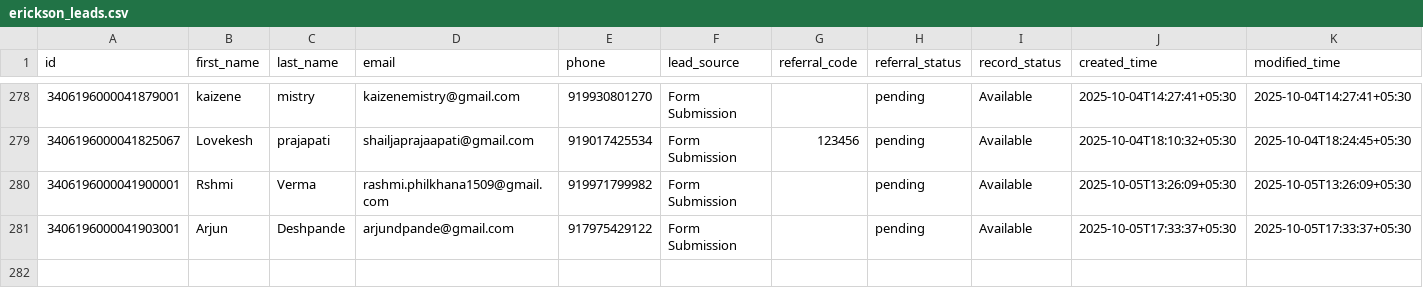
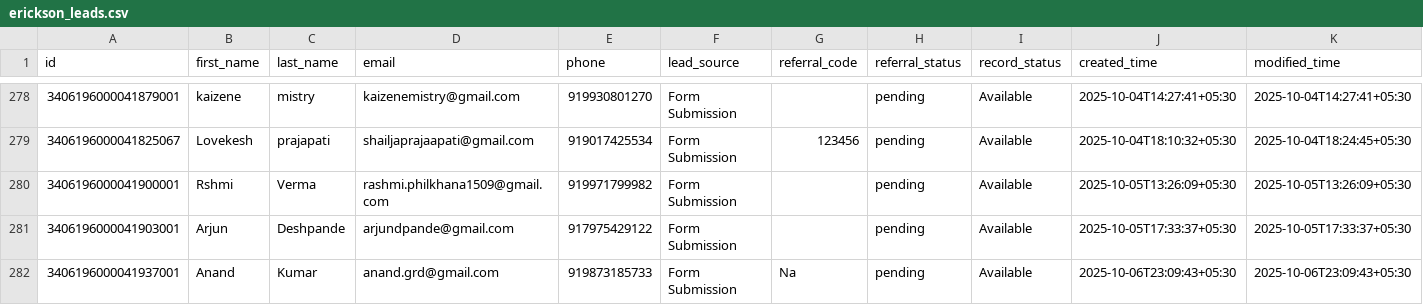
Before and after one commit to navneet-xmonks/leads, a CSV file: erickson_leads.csv, drawn as a sheet; only a part is shown, gaps mark what is left out; rows hold the shown columns only; the diff names each change by its address in the sheet, - before the commit and + after, or states it on an @@ line.

```diff
--- a/erickson_leads.csv
+++ b/erickson_leads.csv
+row 282: 3406196000041937001 | Anand | Kumar | anand.grd@gmail.com | 919873185733 | Form Submission | Na | pending | Available | 2025-10-06T23:09:43+05:30 | 2025-10-06T23:09:43+05:30
```
Also changed, not shown: 2 other files.
